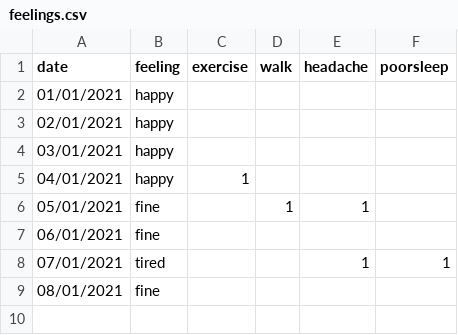
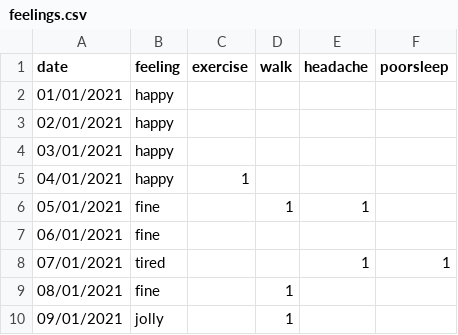
Before and after one commit to Amarilda/KPI, a CSV file: feelings.csv, drawn as a sheet.

Commit message:
Update feelings.csv

```diff
--- a/feelings.csv
+++ b/feelings.csv
@@ -8,2 +8,3 @@ date,feeling,exercise,walk,headache,poorsleep
 07/01/2021,tired,,,1,1
-08/01/2021,fine,,,,
+08/01/2021,fine,,1,,
+09/01/2021,jolly,,1,,
```
